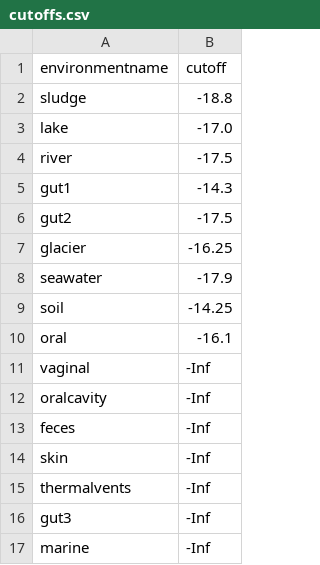
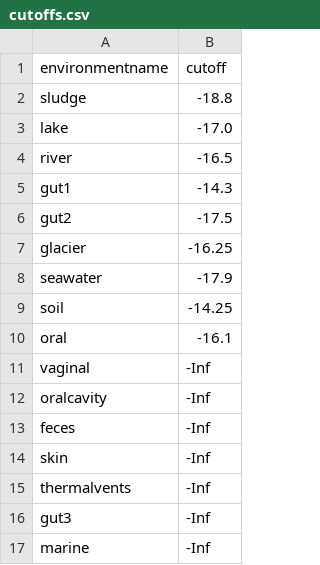
Before and after one commit to johannesnauta/macroecolaws, a CSV file: data/csv/crosssectional/cutoffs.csv, drawn as a sheet.

```diff
--- a/data/csv/crosssectional/cutoffs.csv
+++ b/data/csv/crosssectional/cutoffs.csv
@@ -3,3 +3,3 @@ sludge, -18.8
 lake, -17.0
-river, -17.5
+river, -16.5
 gut1, -14.3
```
Also changed, not shown: data/csv/crosssectional/environmentstats.csv, 5 other files.
